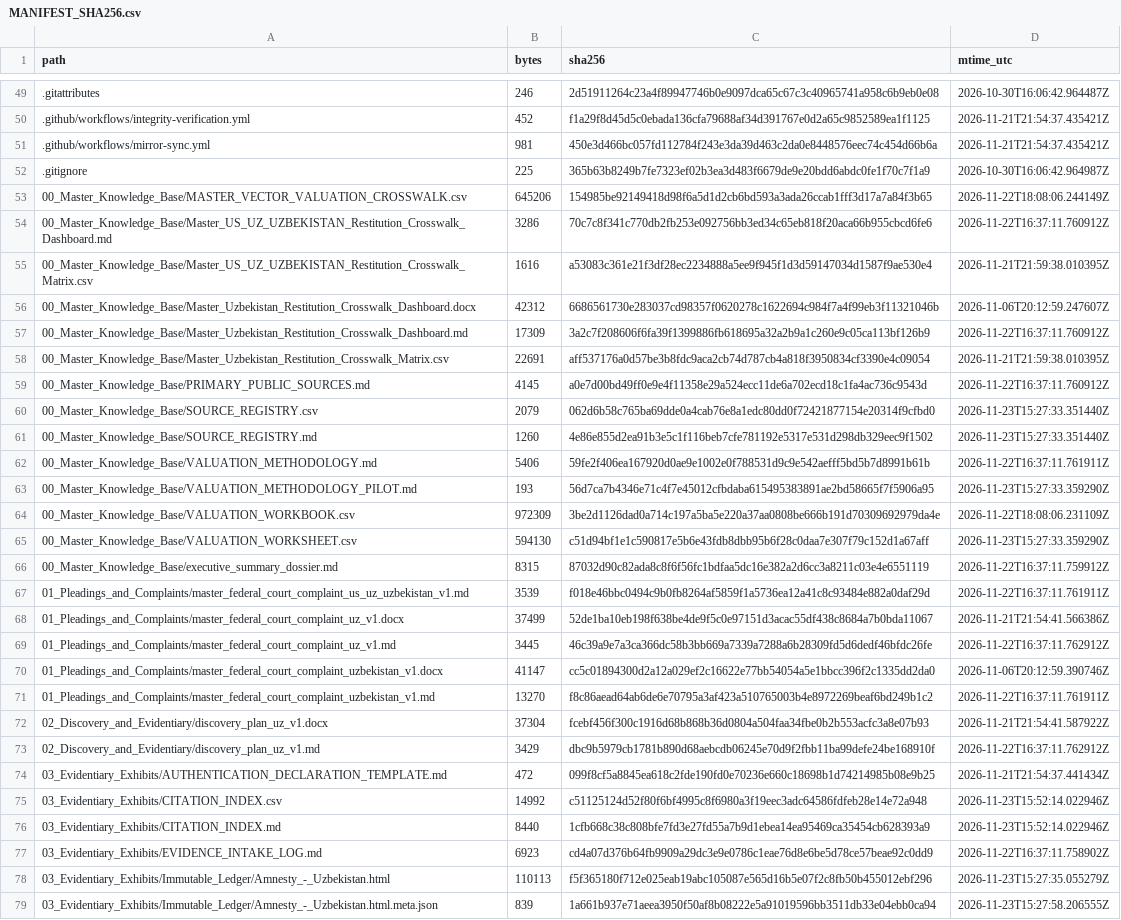
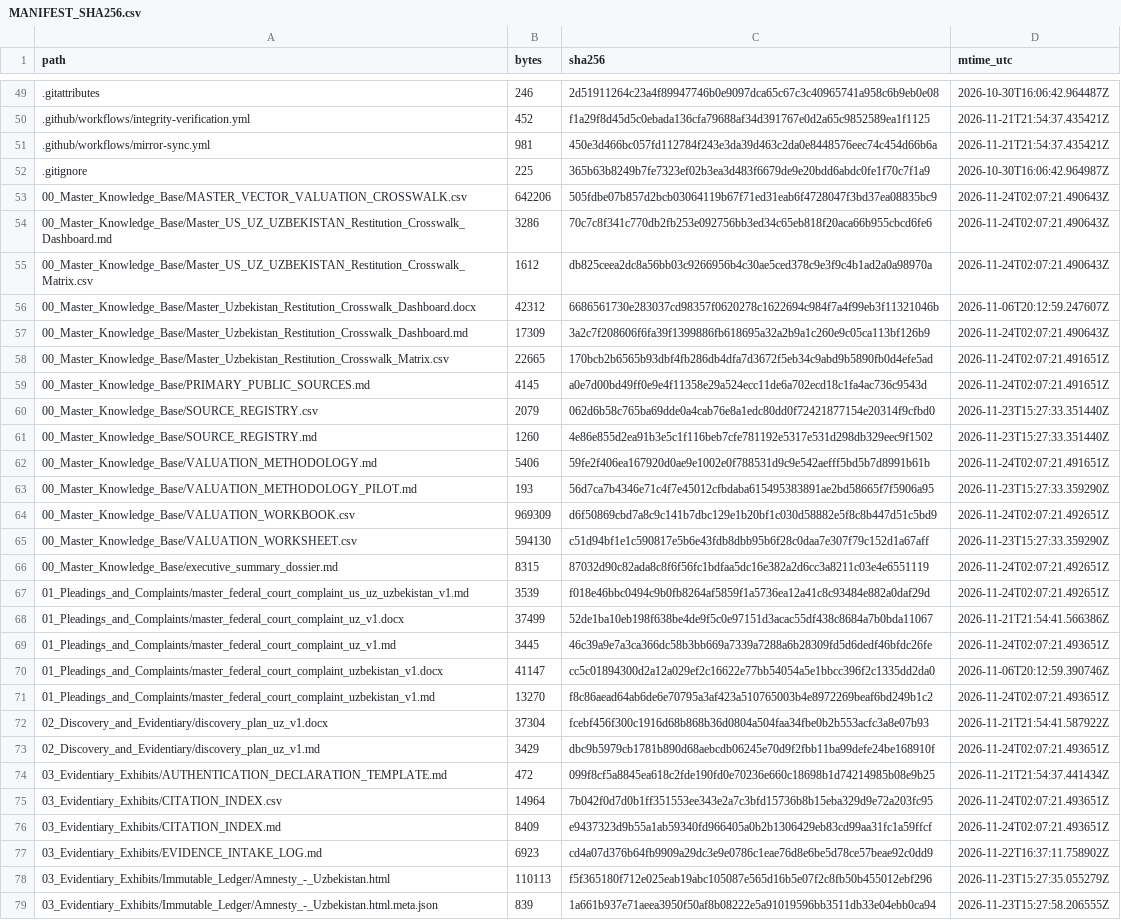
Before and after one commit to GlobalRestitutionAlliance/asia-us-uz-uzbekistan-master-litigation, a CSV file: 99_Archives_and_Manifests/MANIFEST_SHA256.csv, drawn as a sheet; only a part is shown, gaps mark what is left out; the diff covers the shown part only; the diff names each change by its address in the sheet, - before the commit and + after, or states it on an @@ line.

Commit message:
QA-FIX: normalize citation gates, restore decontamination placeholders, refresh integrity manifests

```diff
--- a/99_Archives_and_Manifests/MANIFEST_SHA256.csv
+++ b/99_Archives_and_Manifests/MANIFEST_SHA256.csv
-B53 (bytes): 645206
+B53 (bytes): 642206
-C53 (sha256): 154985be92149418d98f6a5d1d2cb6bd593a3ada26ccab1fff3d17a7a84f3b65
+C53 (sha256): 505fdbe07b857d2bcb03064119b67f71ed31eab6f4728047f3bd37ea08835bc9
-D53 (mtime_utc): 2026-11-22T18:08:06.244149Z
+D53 (mtime_utc): 2026-11-24T02:07:21.490643Z
-D54 (mtime_utc): 2026-11-22T16:37:11.760912Z
+D54 (mtime_utc): 2026-11-24T02:07:21.490643Z
-B55 (bytes): 1616
+B55 (bytes): 1612
-C55 (sha256): a53083c361e21f3df28ec2234888a5ee9f945f1d3d59147034d1587f9ae530e4
+C55 (sha256): db825ceea2dc8a56bb03c9266956b4c30ae5ced378c9e3f9c4b1ad2a0a98970a
-D55 (mtime_utc): 2026-11-21T21:59:38.010395Z
+D55 (mtime_utc): 2026-11-24T02:07:21.490643Z
-D57 (mtime_utc): 2026-11-22T16:37:11.760912Z
+D57 (mtime_utc): 2026-11-24T02:07:21.490643Z
-B58 (bytes): 22691
+B58 (bytes): 22665
-C58 (sha256): aff537176a0d57be3b8fdc9aca2cb74d787cb4a818f3950834cf3390e4c09054
+C58 (sha256): 170bcb2b6565b93dbf4fb286db4dfa7d3672f5eb34c9abd9b5890fb0d4efe5ad
-D58 (mtime_utc): 2026-11-21T21:59:38.010395Z
+D58 (mtime_utc): 2026-11-24T02:07:21.491651Z
-D59 (mtime_utc): 2026-11-22T16:37:11.760912Z
+D59 (mtime_utc): 2026-11-24T02:07:21.491651Z
-D62 (mtime_utc): 2026-11-22T16:37:11.761911Z
+D62 (mtime_utc): 2026-11-24T02:07:21.491651Z
-B64 (bytes): 972309
+B64 (bytes): 969309
-C64 (sha256): 3be2d1126dad0a714c197a5ba5e220a37aa0808be666b191d70309692979da4e
+C64 (sha256): d6f50869cbd7a8c9c141b7dbc129e1b20bf1c030d58882e5f8c8b447d51c5bd9
-D64 (mtime_utc): 2026-11-22T18:08:06.231109Z
+D64 (mtime_utc): 2026-11-24T02:07:21.492651Z
-D66 (mtime_utc): 2026-11-22T16:37:11.759912Z
+D66 (mtime_utc): 2026-11-24T02:07:21.492651Z
-D67 (mtime_utc): 2026-11-22T16:37:11.761911Z
+D67 (mtime_utc): 2026-11-24T02:07:21.492651Z
-D69 (mtime_utc): 2026-11-22T16:37:11.762912Z
+D69 (mtime_utc): 2026-11-24T02:07:21.493651Z
-D71 (mtime_utc): 2026-11-22T16:37:11.761911Z
+D71 (mtime_utc): 2026-11-24T02:07:21.493651Z
-D73 (mtime_utc): 2026-11-22T16:37:11.762912Z
+D73 (mtime_utc): 2026-11-24T02:07:21.493651Z
-B75 (bytes): 14992
+B75 (bytes): 14964
-C75 (sha256): c51125124d52f80f6bf4995c8f6980a3f19eec3adc64586fdfeb28e14e72a948
+C75 (sha256): 7b042f0d7d0b1ff351553ee343e2a7c3bfd15736b8b15eba329d9e72a203fc95
-D75:D76 (mtime_utc): 2026-11-23T15:52:14.022946Z
+D75:D76 (mtime_utc): 2026-11-24T02:07:21.493651Z
-B76 (bytes): 8440
+B76 (bytes): 8409
-C76 (sha256): 1cfb668c38c808bfe7fd3e27fd55a7b9d1ebea14ea95469ca35454cb628393a9
+C76 (sha256): e9437323d9b55a1ab59340fd966405a0b2b1306429eb83cd99aa31fc1a59ffcf
```
Also changed, not shown: 10 edited cells elsewhere in this file, 1 other file.
